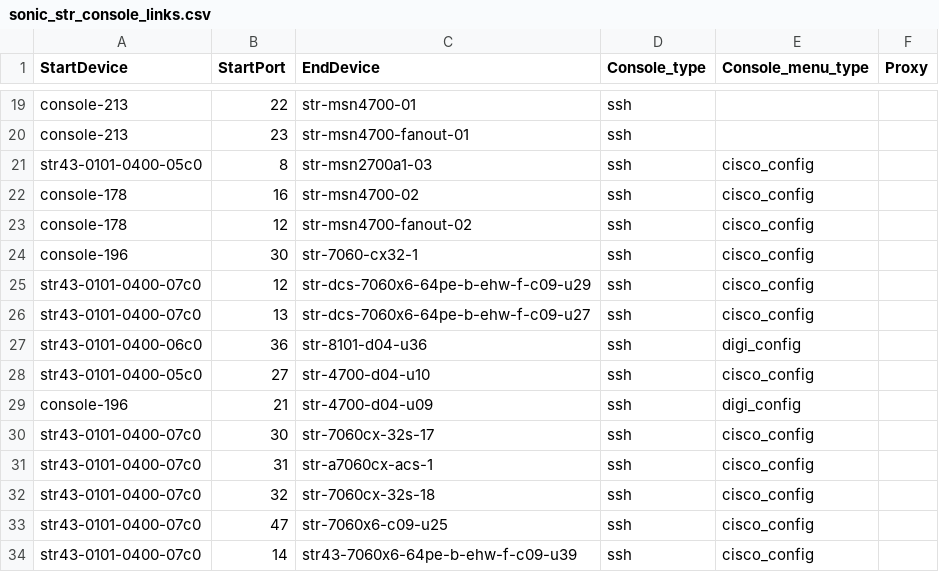
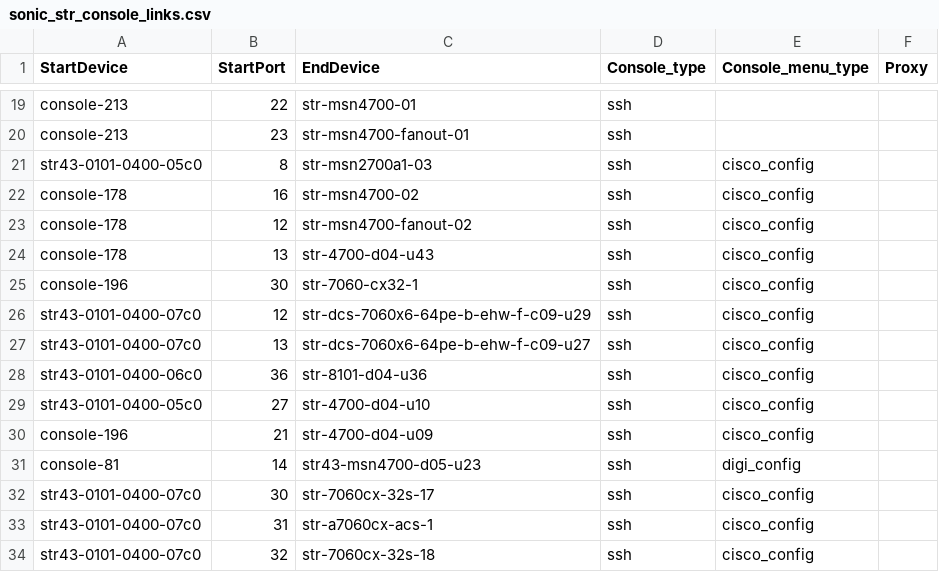
Before and after one commit to lipxu/sonic-mgmt-lipxu-fork, a CSV file: ansible/files/sonic_str_console_links.csv, drawn as a sheet; only a part is shown, gaps mark what is left out; the shorter side is filled out with more unchanged rows.

```diff
--- a/ansible/files/sonic_str_console_links.csv
+++ b/ansible/files/sonic_str_console_links.csv
@@ -23,2 +23,3 @@ console-178,16,str-msn4700-02,ssh,cisco_config,
 console-178,12,str-msn4700-fanout-02,ssh,cisco_config,
+console-178,13,str-4700-d04-u43,ssh,cisco_config,
 console-196,30,str-7060-cx32-1,ssh,cisco_config,
@@ -26,5 +27,6 @@ str43-0101-0400-07c0,12,str-dcs-7060x6-64pe-b-ehw-f-c09-u29,ssh,cisco_config,
 str43-0101-0400-07c0,13,str-dcs-7060x6-64pe-b-ehw-f-c09-u27,ssh,cisco_config,
-str43-0101-0400-06c0,36,str-8101-d04-u36,ssh,digi_config,
+str43-0101-0400-06c0,36,str-8101-d04-u36,ssh,cisco_config,
 str43-0101-0400-05c0,27,str-4700-d04-u10,ssh,cisco_config,
-console-196,21,str-4700-d04-u09,ssh,digi_config,
+console-196,21,str-4700-d04-u09,ssh,cisco_config,
+console-81,14,str43-msn4700-d05-u23,ssh,digi_config,
 str43-0101-0400-07c0,30,str-7060cx-32s-17,ssh,cisco_config,
```
Also changed, not shown: ansible/files/sonic_str2_devices.csv, ansible/files/sonic_str3_devices.csv, 37 other files.
